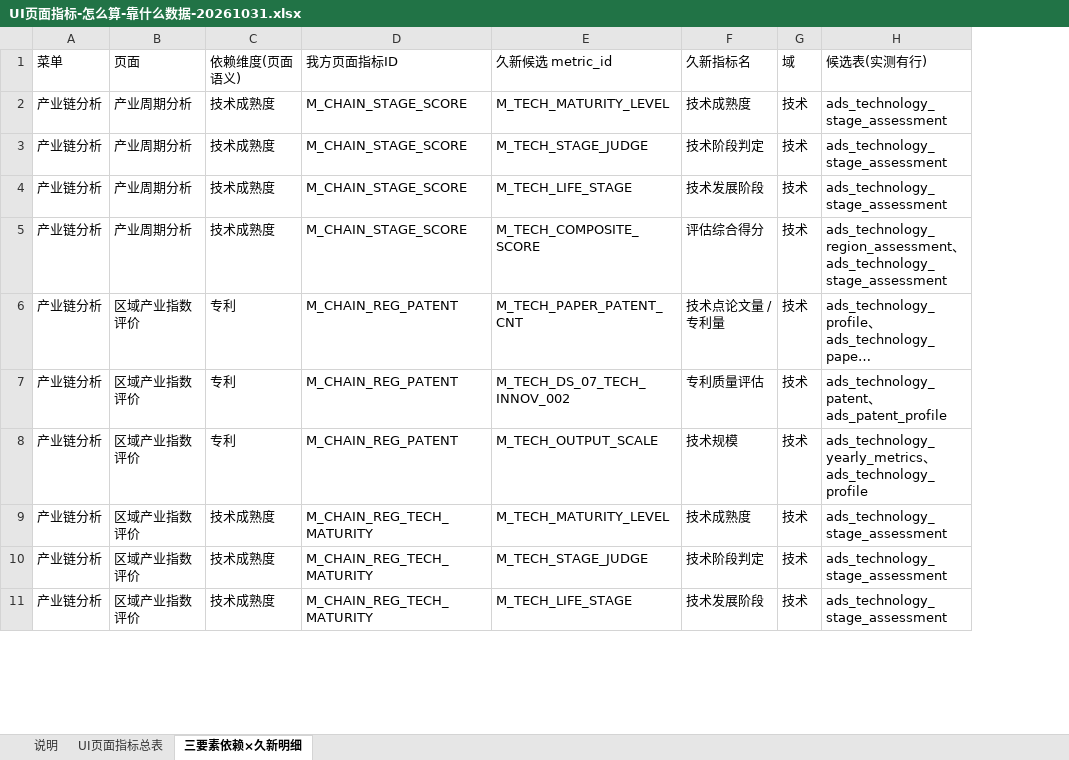
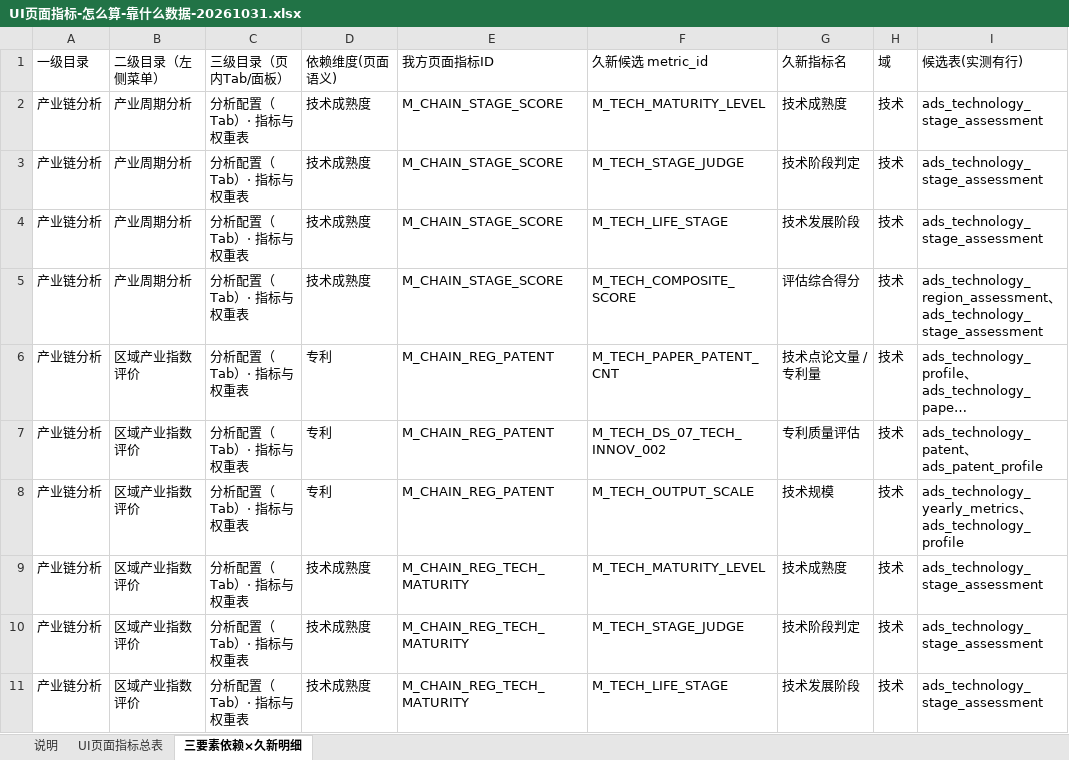
Before and after one commit to Marisolebxf/-, an Excel workbook: agent-delivery/agent-handoffs/系统集成-SYSINT/SYSINT-TOPIC-CHAIN-ALIGN-02-L01/产物/03-UI页面视角/UI页面指标-怎么算-靠什么数据-20261031.xlsx, sheet 三要素依赖×久新明细, drawn as a sheet; only a part is shown; long unchanged cells end in …; values as stored, in another font and other column widths than the file's, no cell formats; the diff covers the shown part only; the diff names each change by its address in the sheet, - before the commit and + after, or states it on an @@ line.

```diff
--- a/agent-delivery/agent-handoffs/系统集成-SYSINT/SYSINT-TOPIC-CHAIN-ALIGN-02-L01/产物/03-UI页面视角/UI页面指标-怎么算-靠什么数据-20261031.xlsx (sheet 三要素依赖×久新明细)
+++ b/agent-delivery/agent-handoffs/系统集成-SYSINT/SYSINT-TOPIC-CHAIN-ALIGN-02-L01/产物/03-UI页面视角/UI页面指标-怎么算-靠什么数据-20261031.xlsx (sheet 三要素依赖×久新明细)
+column C (三级目录（页内Tab/面板）), rows 2-11: all 分析配置（Tab）· 指标与权重表
-A1: 菜单
+A1: 一级目录
-B1: 页面
+B1: 二级目录（左侧菜单）
```
Also changed, not shown: 12 edited cells elsewhere in this sheet, sheet UI页面指标总表, sheet 说明, cell formats, 1 other file.
